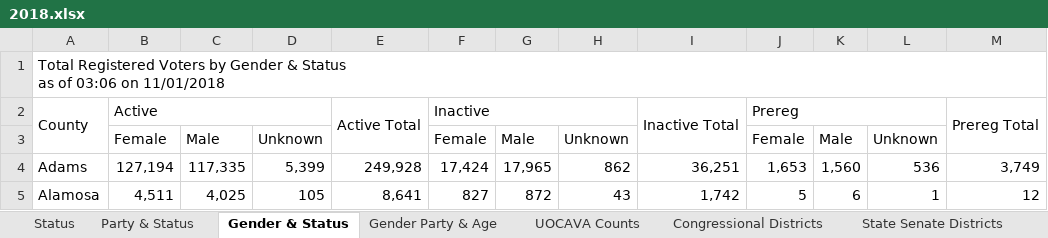
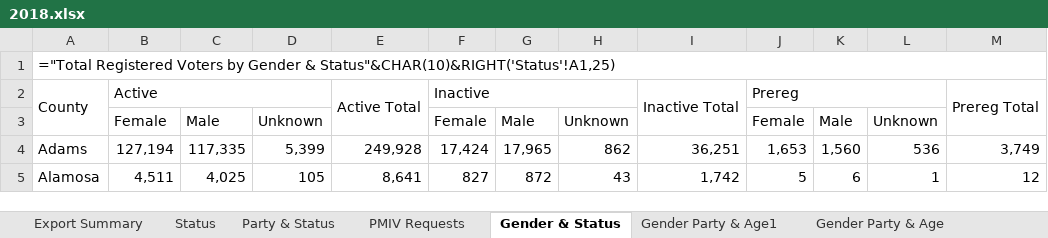
Before and after one commit to sdwebb/CODemsData, an Excel workbook: data/registration/raw/2018.xlsx, sheet Gender & Status, drawn as a sheet; only a part is shown; values as stored, in another font and other column widths than the file's, no cell formats; formulas without a stored value are shown as written; ↵ is a line break in a cell; the diff names each change by its address in the sheet, - before the commit and + after, or states it on an @@ line.

```diff
--- a/data/registration/raw/2018.xlsx (sheet Gender & Status)
+++ b/data/registration/raw/2018.xlsx (sheet Gender & Status)
+sheet tab: Export Summary
@@ sheet tab unhidden: PMIV Requests @@
@@ sheet tab unhidden: Gender Party & Age1 @@
-A1: Total Registered Voters by Gender & Status ↵ as of 03:06 on 11/01/2018
+A1: ="Total Registered Voters by Gender & Status"&CHAR(10)&RIGHT('Status'!A1,25)
```
Also changed, not shown: sheet Status, sheet State Senate Districts, sheet UOCAVA Counts, sheet Voter Counts by Precinct, sheet Party & Status, sheet Congressional Districts, 2 more sheets, other sheet tabs, cell formats, formulas that keep their value, data/registration/raw/2016.xlsx, 11 other files.
